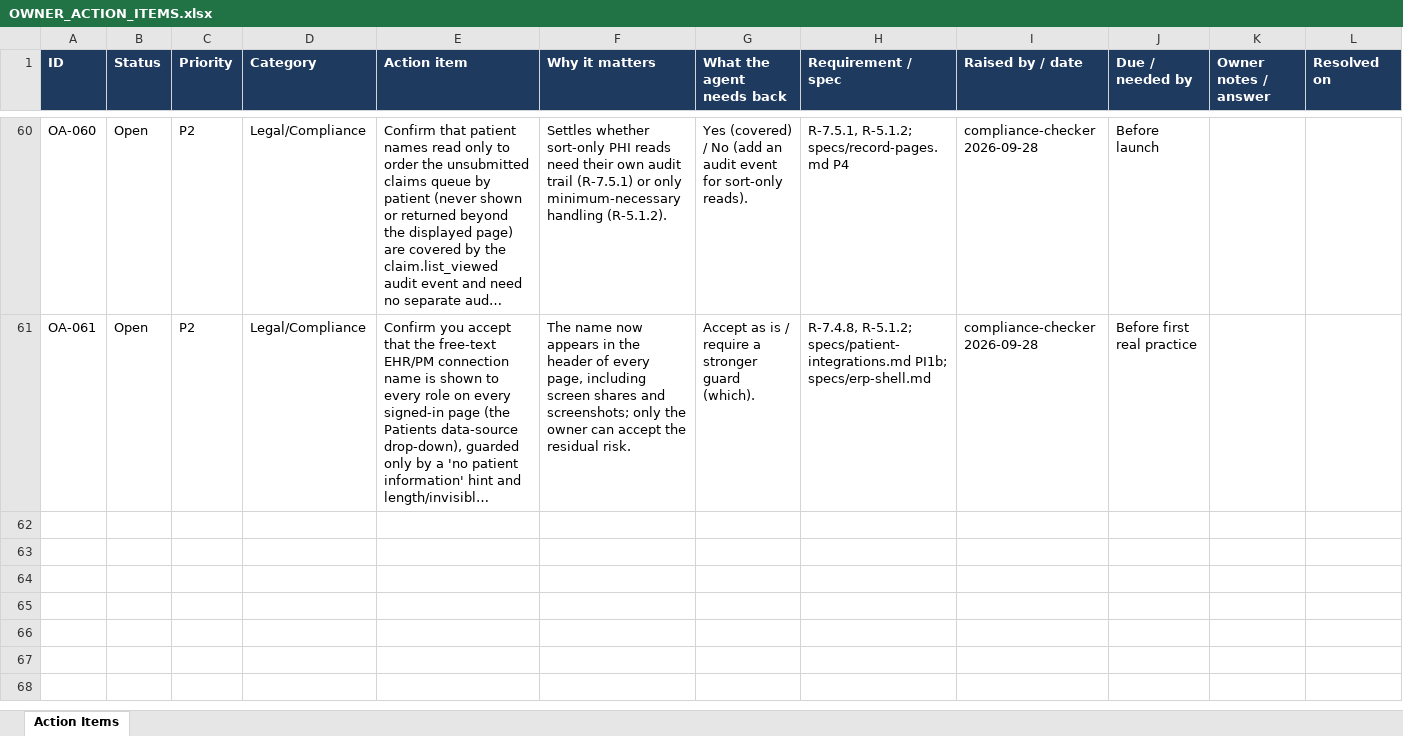
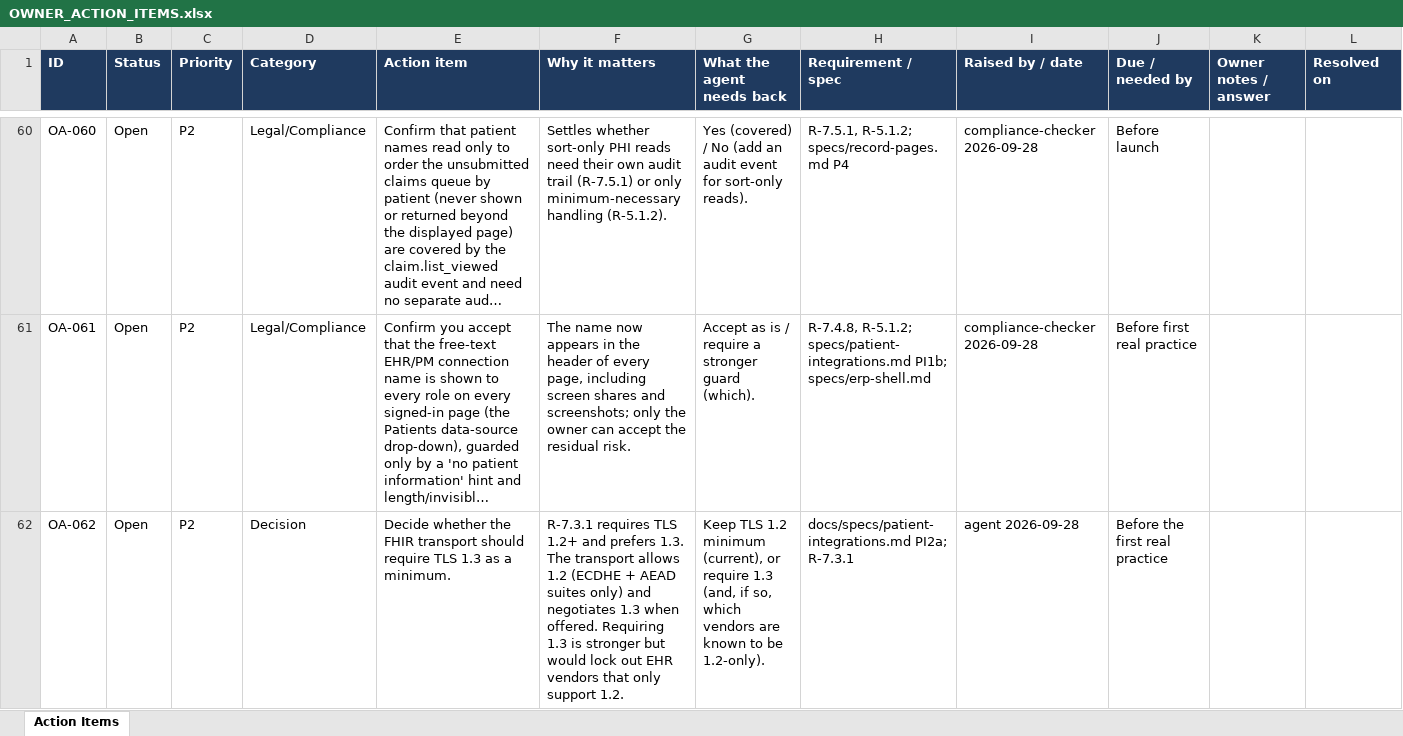
Before and after one commit to jselvalugo/DenialDesk, an Excel workbook: docs/owner/OWNER_ACTION_ITEMS.xlsx, sheet Action Items, drawn as a sheet; only a part is shown, gaps mark what is left out; long unchanged cells end in …; values as stored, in another font and other column widths than the file's, no borders; the diff names each change by its address in the sheet, - before the commit and + after, or states it on an @@ line.

```diff
--- a/docs/owner/OWNER_ACTION_ITEMS.xlsx (sheet Action Items)
+++ b/docs/owner/OWNER_ACTION_ITEMS.xlsx (sheet Action Items)
+row 62: OA-062 | Open | P2 | Decision | Decide whether the FHIR transport should require TLS 1.3 as a minimum. | R-7.3.1 requires TLS 1.2+ and prefers 1.3. The transport allows 1.2 (ECDHE + AEAD suites only) and negotiates 1.3 when offered. Requiring 1.3 is stronger but would lock out EHR vendors that only support 1.2. | Keep TLS 1.2 minimum (current), or require 1.3 (and, if so, which vendors are known to be 1.2-only). | docs/specs/patient-integrations.md PI2a; R-7.3.1 | agent 2026-09-28 | Before the first real practice
```
Also changed, not shown: 2 other files.
